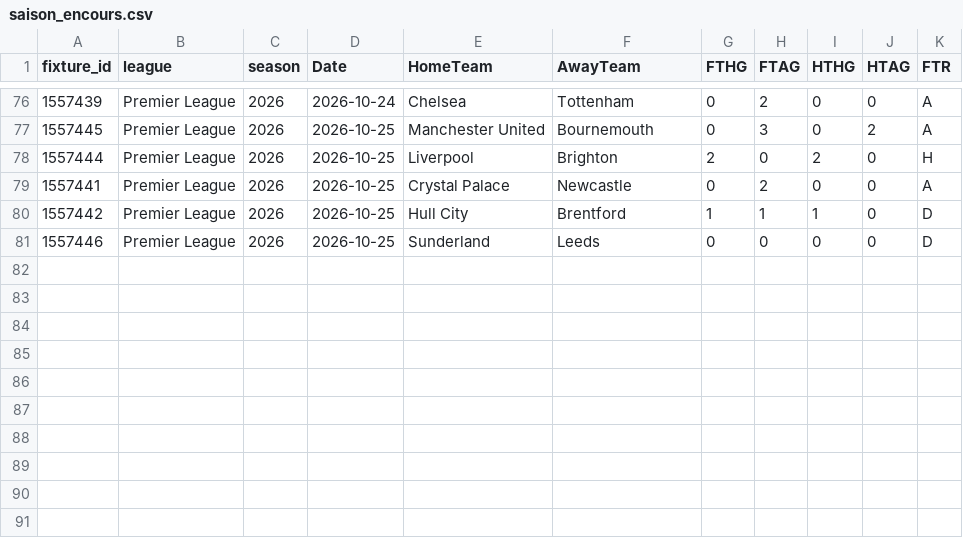
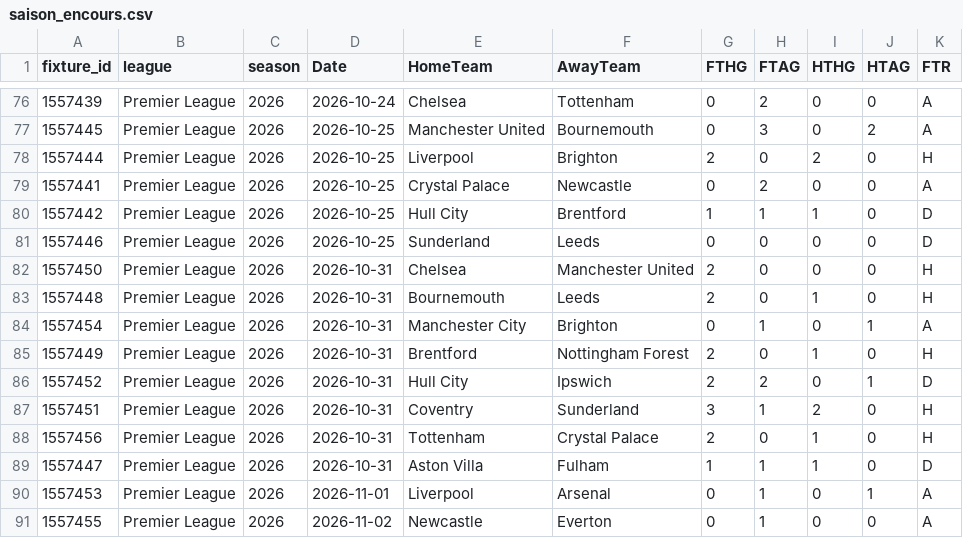
Before and after one commit to bobbobunda01/betsmart_new_version, a CSV file: data/pl/saison_encours.csv, drawn as a sheet; only a part is shown, gaps mark what is left out; the diff names each change by its address in the sheet, - before the commit and + after, or states it on an @@ line.

```diff
--- a/data/pl/saison_encours.csv
+++ b/data/pl/saison_encours.csv
+row 82: 1557450 | Premier League | 2026 | 2026-10-31 | Chelsea | Manchester United | 2 | 0 | 0 | 0 | H
+row 83: 1557448 | Premier League | 2026 | 2026-10-31 | Bournemouth | Leeds | 2 | 0 | 1 | 0 | H
+row 84: 1557454 | Premier League | 2026 | 2026-10-31 | Manchester City | Brighton | 0 | 1 | 0 | 1 | A
+row 85: 1557449 | Premier League | 2026 | 2026-10-31 | Brentford | Nottingham Forest | 2 | 0 | 1 | 0 | H
+row 86: 1557452 | Premier League | 2026 | 2026-10-31 | Hull City | Ipswich | 2 | 2 | 0 | 1 | D
+row 87: 1557451 | Premier League | 2026 | 2026-10-31 | Coventry | Sunderland | 3 | 1 | 2 | 0 | H
+row 88: 1557456 | Premier League | 2026 | 2026-10-31 | Tottenham | Crystal Palace | 2 | 0 | 1 | 0 | H
+row 89: 1557447 | Premier League | 2026 | 2026-10-31 | Aston Villa | Fulham | 1 | 1 | 1 | 0 | D
+row 90: 1557453 | Premier League | 2026 | 2026-11-01 | Liverpool | Arsenal | 0 | 1 | 0 | 1 | A
+row 91: 1557455 | Premier League | 2026 | 2026-11-02 | Newcastle | Everton | 0 | 1 | 0 | 0 | A
```
Also changed, not shown: data/argentine/saison_encours.csv, data/bl2/saison_encours.csv, 22 other files.
